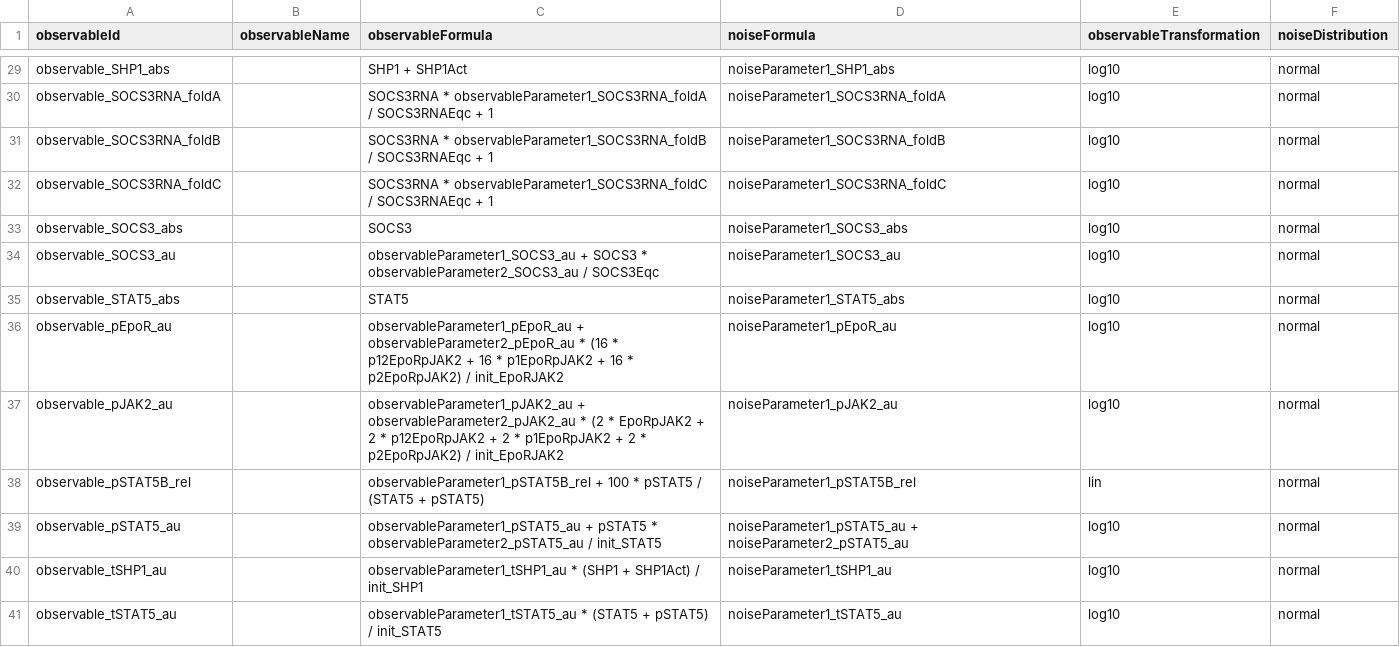
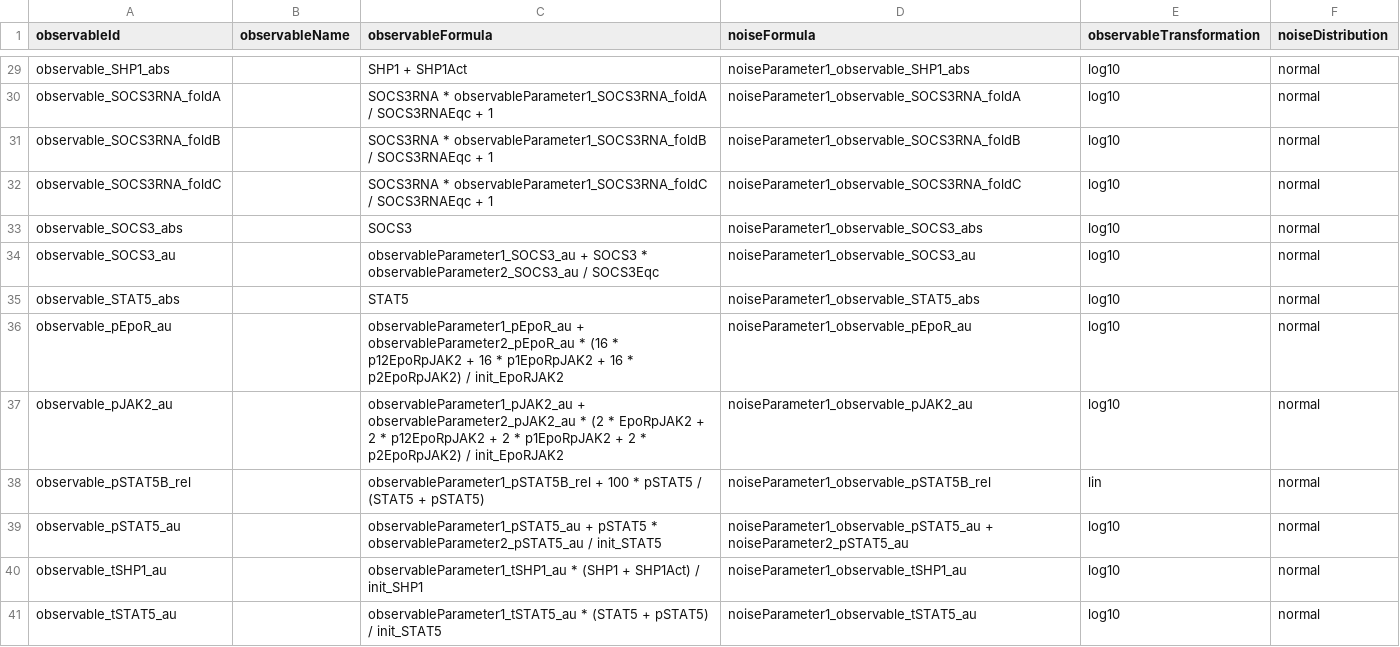
Before and after one commit to LeonardSchmiester/Benchmark-Models, a TSV file: hackathon_contributions_new_data_format/Bachmann_MSB2011/observables_Bachmann_MSB2011.tsv, drawn as a sheet; only a part is shown, gaps mark what is left out; the diff covers the shown part only; the diff names each change by its address in the sheet, - before the commit and + after, or states it on an @@ line.

Commit message:
fix Bachmann noise parameters

```diff
--- a/hackathon_contributions_new_data_format/Bachmann_MSB2011/observables_Bachmann_MSB2011.tsv
+++ b/hackathon_contributions_new_data_format/Bachmann_MSB2011/observables_Bachmann_MSB2011.tsv
-D29 (noiseFormula): noiseParameter1_SHP1_abs
+D29 (noiseFormula): noiseParameter1_observable_SHP1_abs
-D30 (noiseFormula): noiseParameter1_SOCS3RNA_foldA
+D30 (noiseFormula): noiseParameter1_observable_SOCS3RNA_foldA
-D31 (noiseFormula): noiseParameter1_SOCS3RNA_foldB
+D31 (noiseFormula): noiseParameter1_observable_SOCS3RNA_foldB
-D32 (noiseFormula): noiseParameter1_SOCS3RNA_foldC
+D32 (noiseFormula): noiseParameter1_observable_SOCS3RNA_foldC
-D33 (noiseFormula): noiseParameter1_SOCS3_abs
+D33 (noiseFormula): noiseParameter1_observable_SOCS3_abs
-D34 (noiseFormula): noiseParameter1_SOCS3_au
+D34 (noiseFormula): noiseParameter1_observable_SOCS3_au
-D35 (noiseFormula): noiseParameter1_STAT5_abs
+D35 (noiseFormula): noiseParameter1_observable_STAT5_abs
-D36 (noiseFormula): noiseParameter1_pEpoR_au
+D36 (noiseFormula): noiseParameter1_observable_pEpoR_au
-D37 (noiseFormula): noiseParameter1_pJAK2_au
+D37 (noiseFormula): noiseParameter1_observable_pJAK2_au
-D38 (noiseFormula): noiseParameter1_pSTAT5B_rel
+D38 (noiseFormula): noiseParameter1_observable_pSTAT5B_rel
-D39 (noiseFormula): noiseParameter1_pSTAT5_au + noiseParameter2_pSTAT5_au
+D39 (noiseFormula): noiseParameter1_observable_pSTAT5_au + noiseParameter2_pSTAT5_au
-D40 (noiseFormula): noiseParameter1_tSHP1_au
+D40 (noiseFormula): noiseParameter1_observable_tSHP1_au
-D41 (noiseFormula): noiseParameter1_tSTAT5_au
+D41 (noiseFormula): noiseParameter1_observable_tSTAT5_au
```
Also changed, not shown: 27 edited cells elsewhere in this file.
